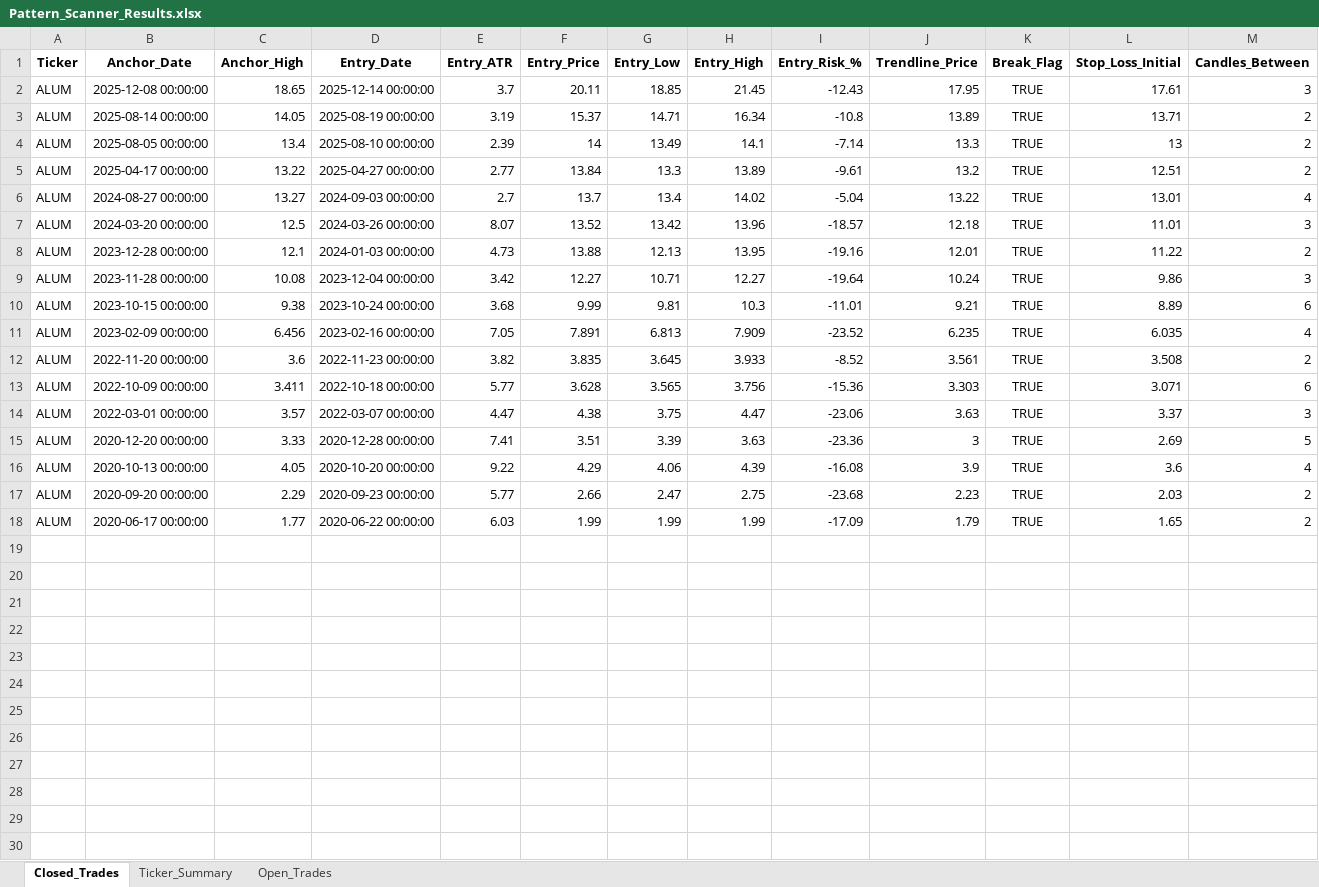
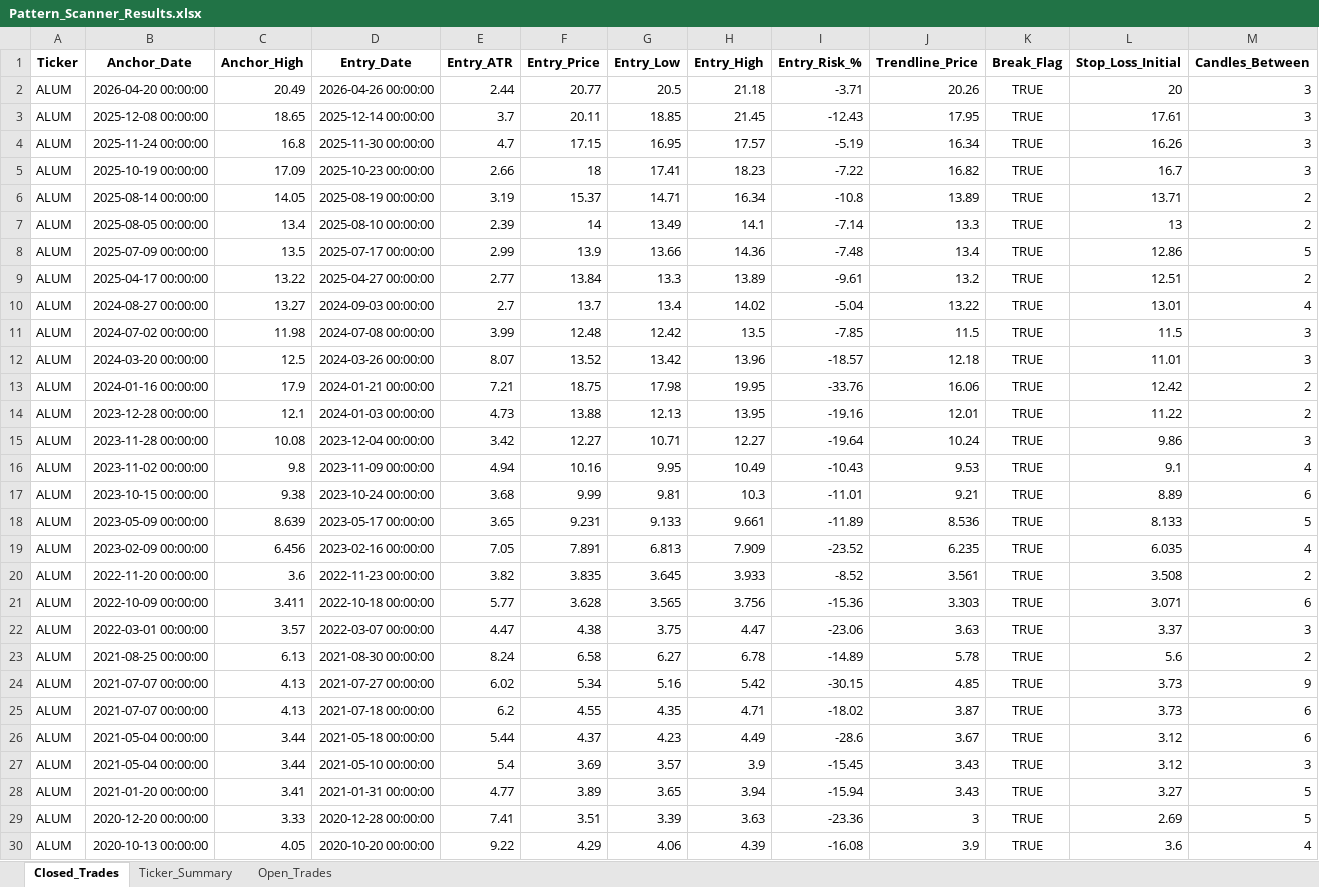
Before and after one commit to vancedmazen-art/stock_dashboard, an Excel workbook: Pattern_Scanner_Results.xlsx, sheet Closed_Trades, drawn as a sheet; only a part is shown; the shorter side is filled out with more unchanged rows; values as stored, in another font and other column widths than the file's, no borders; rows hold the shown columns only; the diff names each change by its address in the sheet, - before the commit and + after, or states it on an @@ line.

Commit message:
Update Pattern_Scanner_Results.xlsx 2026-05-21 16:19:39.313949

```diff
--- a/Pattern_Scanner_Results.xlsx (sheet Closed_Trades)
+++ b/Pattern_Scanner_Results.xlsx (sheet Closed_Trades)
+row 2: ALUM | 2026-04-20 00:00:00 | 20.49 | 2026-04-26 00:00:00 | 2.44 | 20.77 | 20.5 | 21.18 | -3.71 | 20.26 | TRUE | 20 | 3
+row 4: ALUM | 2025-11-24 00:00:00 | 16.8 | 2025-11-30 00:00:00 | 4.7 | 17.15 | 16.95 | 17.57 | -5.19 | 16.34 | TRUE | 16.26 | 3
+row 5: ALUM | 2025-10-19 00:00:00 | 17.09 | 2025-10-23 00:00:00 | 2.66 | 18 | 17.41 | 18.23 | -7.22 | 16.82 | TRUE | 16.7 | 3
+row 8: ALUM | 2025-07-09 00:00:00 | 13.5 | 2025-07-17 00:00:00 | 2.99 | 13.9 | 13.66 | 14.36 | -7.48 | 13.4 | TRUE | 12.86 | 5
+row 11: ALUM | 2024-07-02 00:00:00 | 11.98 | 2024-07-08 00:00:00 | 3.99 | 12.48 | 12.42 | 13.5 | -7.85 | 11.5 | TRUE | 11.5 | 3
+row 13: ALUM | 2024-01-16 00:00:00 | 17.9 | 2024-01-21 00:00:00 | 7.21 | 18.75 | 17.98 | 19.95 | -33.76 | 16.06 | TRUE | 12.42 | 2
+row 16: ALUM | 2023-11-02 00:00:00 | 9.8 | 2023-11-09 00:00:00 | 4.94 | 10.16 | 9.95 | 10.49 | -10.43 | 9.53 | TRUE | 9.1 | 4
+row 18: ALUM | 2023-05-09 00:00:00 | 8.639 | 2023-05-17 00:00:00 | 3.65 | 9.231 | 9.133 | 9.661 | -11.89 | 8.536 | TRUE | 8.133 | 5
+row 23: ALUM | 2021-08-25 00:00:00 | 6.13 | 2021-08-30 00:00:00 | 8.24 | 6.58 | 6.27 | 6.78 | -14.89 | 5.78 | TRUE | 5.6 | 2
+row 24: ALUM | 2021-07-07 00:00:00 | 4.13 | 2021-07-27 00:00:00 | 6.02 | 5.34 | 5.16 | 5.42 | -30.15 | 4.85 | TRUE | 3.73 | 9
+row 25: ALUM | 2021-07-07 00:00:00 | 4.13 | 2021-07-18 00:00:00 | 6.2 | 4.55 | 4.35 | 4.71 | -18.02 | 3.87 | TRUE | 3.73 | 6
+row 26: ALUM | 2021-05-04 00:00:00 | 3.44 | 2021-05-18 00:00:00 | 5.44 | 4.37 | 4.23 | 4.49 | -28.6 | 3.67 | TRUE | 3.12 | 6
+row 27: ALUM | 2021-05-04 00:00:00 | 3.44 | 2021-05-10 00:00:00 | 5.4 | 3.69 | 3.57 | 3.9 | -15.45 | 3.43 | TRUE | 3.12 | 3
+row 28: ALUM | 2021-01-20 00:00:00 | 3.41 | 2021-01-31 00:00:00 | 4.77 | 3.89 | 3.65 | 3.94 | -15.94 | 3.43 | TRUE | 3.27 | 5
```
Also changed, not shown: sheet Ticker_Summary.
